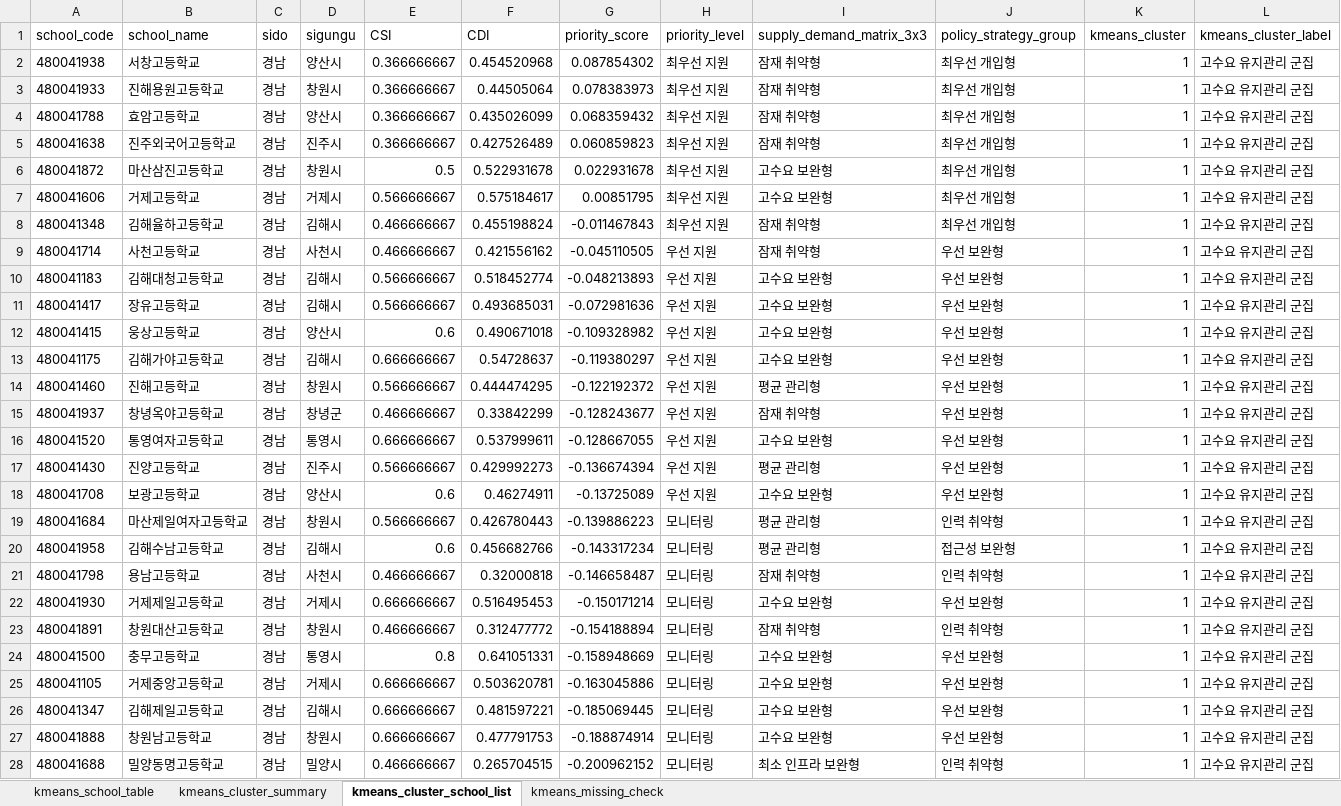
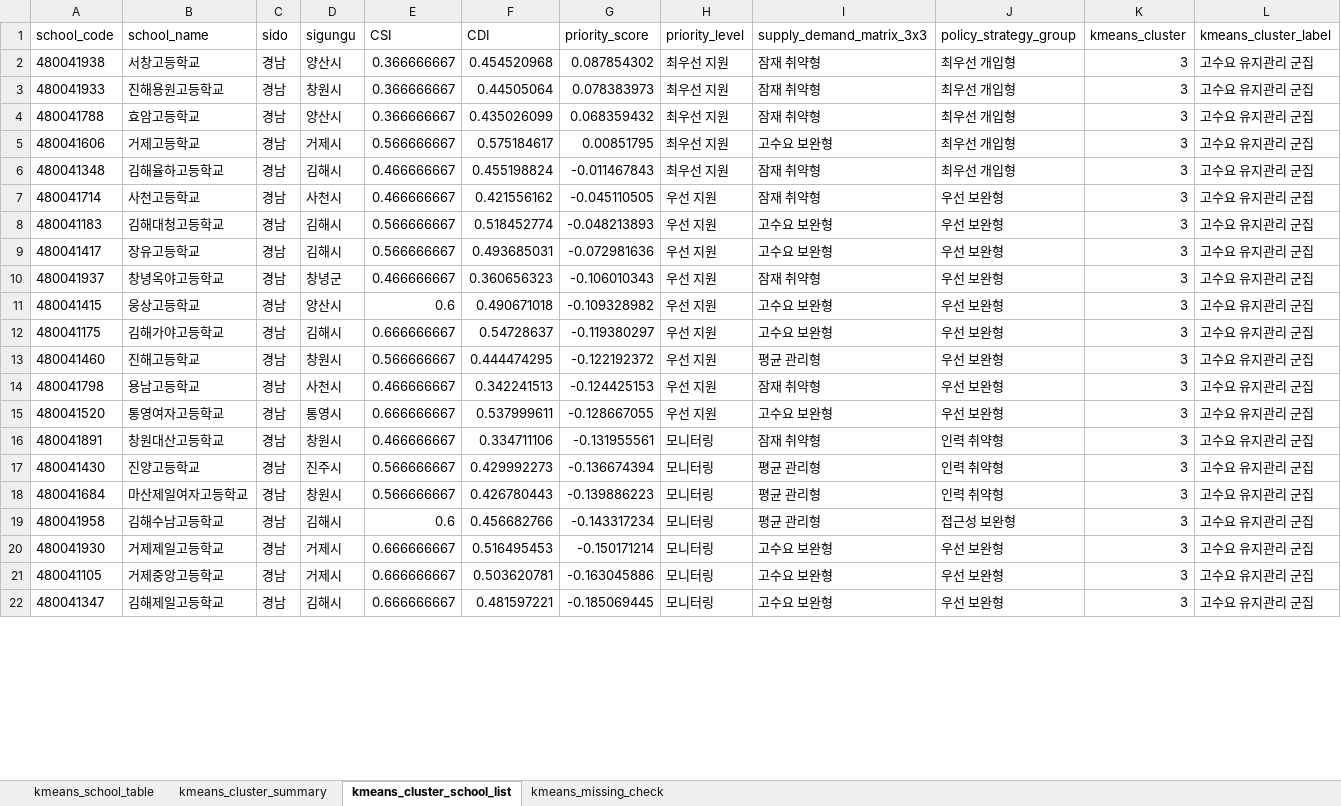
Before and after one commit to drwhalx-user/Gyeongnam-High-School-Dashboard, an Excel workbook: data/processed/gyeongnam_high_schools_policy_feedback_kmeans.xlsx, sheet kmeans_cluster_school_list, drawn as a sheet; only a part is shown; values as stored, in another font and other column widths than the file's, no borders; removed rows and columns are numbered as before the commit, all else as after; the diff covers the shown part only; the diff names each change by its address in the sheet, - before the commit and + after, or states it on an @@ line.

```diff
--- a/data/processed/gyeongnam_high_schools_policy_feedback_kmeans.xlsx (sheet kmeans_cluster_school_list)
+++ b/data/processed/gyeongnam_high_schools_policy_feedback_kmeans.xlsx (sheet kmeans_cluster_school_list)
-K2:K4 (kmeans_cluster): 1
+K2:K4 (kmeans_cluster): 3
-row 5: 480041638 | 진주외국어고등학교 | 경남 | 진주시 | 0.366666667 | 0.427526489 | 0.060859823 | 최우선 지원 | 잠재 취약형 | 최우선 개입형 | 1 | 고수요 유지관리 군집
-row 6: 480041872 | 마산삼진고등학교 | 경남 | 창원시 | 0.5 | 0.522931678 | 0.022931678 | 최우선 지원 | 고수요 보완형 | 최우선 개입형 | 1 | 고수요 유지관리 군집
-K5:K9 (kmeans_cluster): 1
+K5:K9 (kmeans_cluster): 3
+row 10: 480041937 | 창녕옥야고등학교 | 경남 | 창녕군 | 0.466666667 | 0.360656323 | -0.106010343 | 우선 지원 | 잠재 취약형 | 우선 보완형 | 3 | 고수요 유지관리 군집
-K11:K15 (kmeans_cluster): 1
+K11:K15 (kmeans_cluster): 3
-A14 (school_code): 480041937
+A14 (school_code): 480041798
-B14 (school_name): 창녕옥야고등학교
+B14 (school_name): 용남고등학교
-D14 (sigungu): 창녕군
+D14 (sigungu): 사천시
-F14 (CDI): 0.33842299
+F14 (CDI): 0.342241513
-G14 (priority_score): -0.128243677
+G14 (priority_score): -0.124425153
+row 16: 480041891 | 창원대산고등학교 | 경남 | 창원시 | 0.466666667 | 0.334711106 | -0.131955561 | 모니터링 | 잠재 취약형 | 인력 취약형 | 3 | 고수요 유지관리 군집
-H17 (priority_level): 우선 지원
+H17 (priority_level): 모니터링
-J17 (policy_strategy_group): 우선 보완형
+J17 (policy_strategy_group): 인력 취약형
-K17 (kmeans_cluster): 1
+K17 (kmeans_cluster): 3
-row 18: 480041708 | 보광고등학교 | 경남 | 양산시 | 0.6 | 0.46274911 | -0.13725089 | 우선 지원 | 고수요 보완형 | 우선 보완형 | 1 | 고수요 유지관리 군집
-K18:K19 (kmeans_cluster): 1
+K18:K19 (kmeans_cluster): 3
-row 21: 480041798 | 용남고등학교 | 경남 | 사천시 | 0.466666667 | 0.32000818 | -0.146658487 | 모니터링 | 잠재 취약형 | 인력 취약형 | 1 | 고수요 유지관리 군집
-K20 (kmeans_cluster): 1
+K20 (kmeans_cluster): 3
-row 23: 480041891 | 창원대산고등학교 | 경남 | 창원시 | 0.466666667 | 0.312477772 | -0.154188894 | 모니터링 | 잠재 취약형 | 인력 취약형 | 1 | 고수요 유지관리 군집
-row 24: 480041500 | 충무고등학교 | 경남 | 통영시 | 0.8 | 0.641051331 | -0.158948669 | 모니터링 | 고수요 보완형 | 우선 보완형 | 1 | 고수요 유지관리 군집
-K21:K22 (kmeans_cluster): 1
+K21:K22 (kmeans_cluster): 3
-row 27: 480041888 | 창원남고등학교 | 경남 | 창원시 | 0.666666667 | 0.477791753 | -0.188874914 | 모니터링 | 고수요 보완형 | 우선 보완형 | 1 | 고수요 유지관리 군집
-row 28: 480041688 | 밀양동명고등학교 | 경남 | 밀양시 | 0.466666667 | 0.265704515 | -0.200962152 | 모니터링 | 최소 인프라 보완형 | 인력 취약형 | 1 | 고수요 유지관리 군집
```
Also changed, not shown: 27 added rows, 21 removed rows and 194 edited cells elsewhere in this sheet, sheet kmeans_school_table, sheet kmeans_cluster_summary, data/processed/gyeongnam_high_schools_master_table.xlsx, data/processed/gyeongnam_high_schools_policy_feedback_refined.xlsx, 1 other file.
